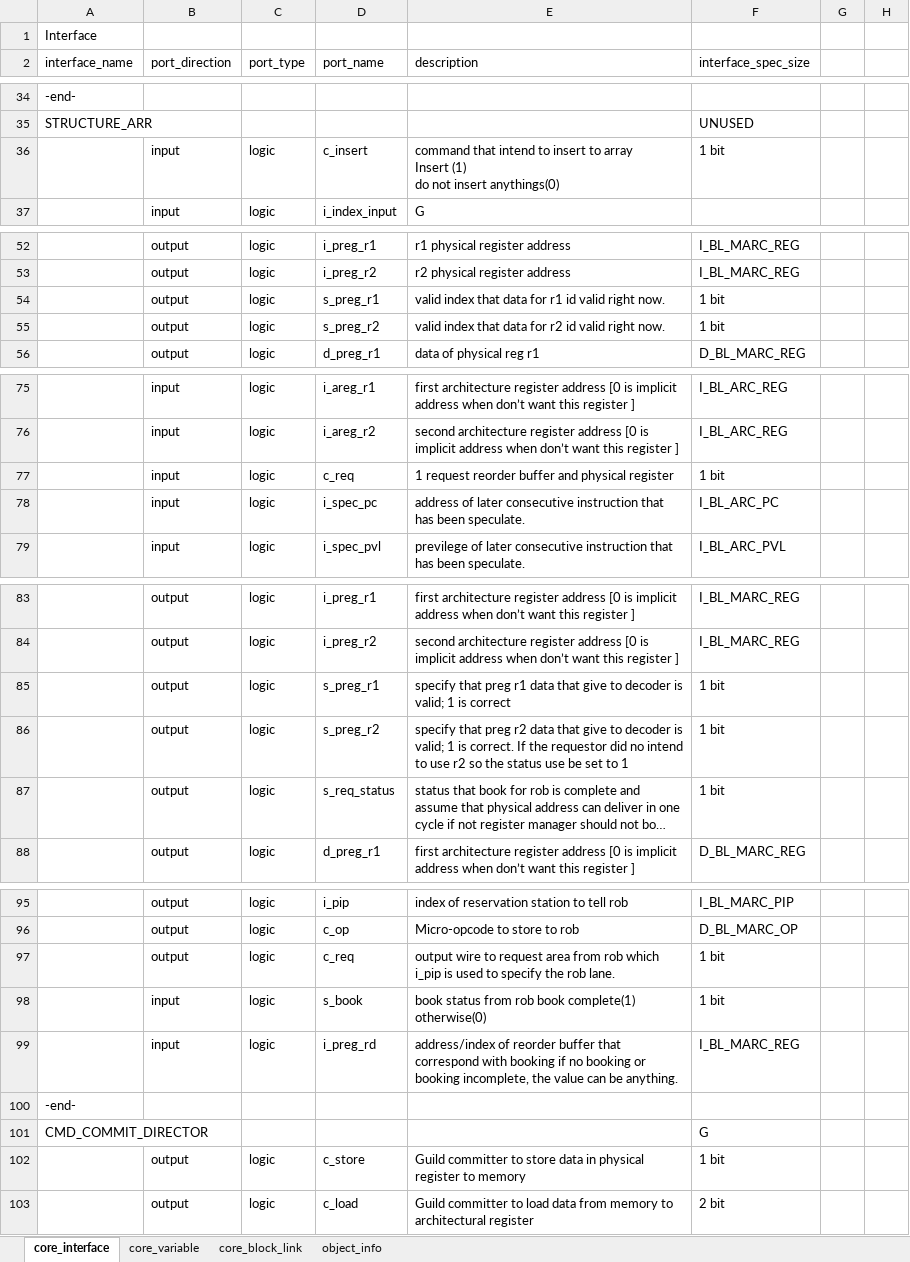
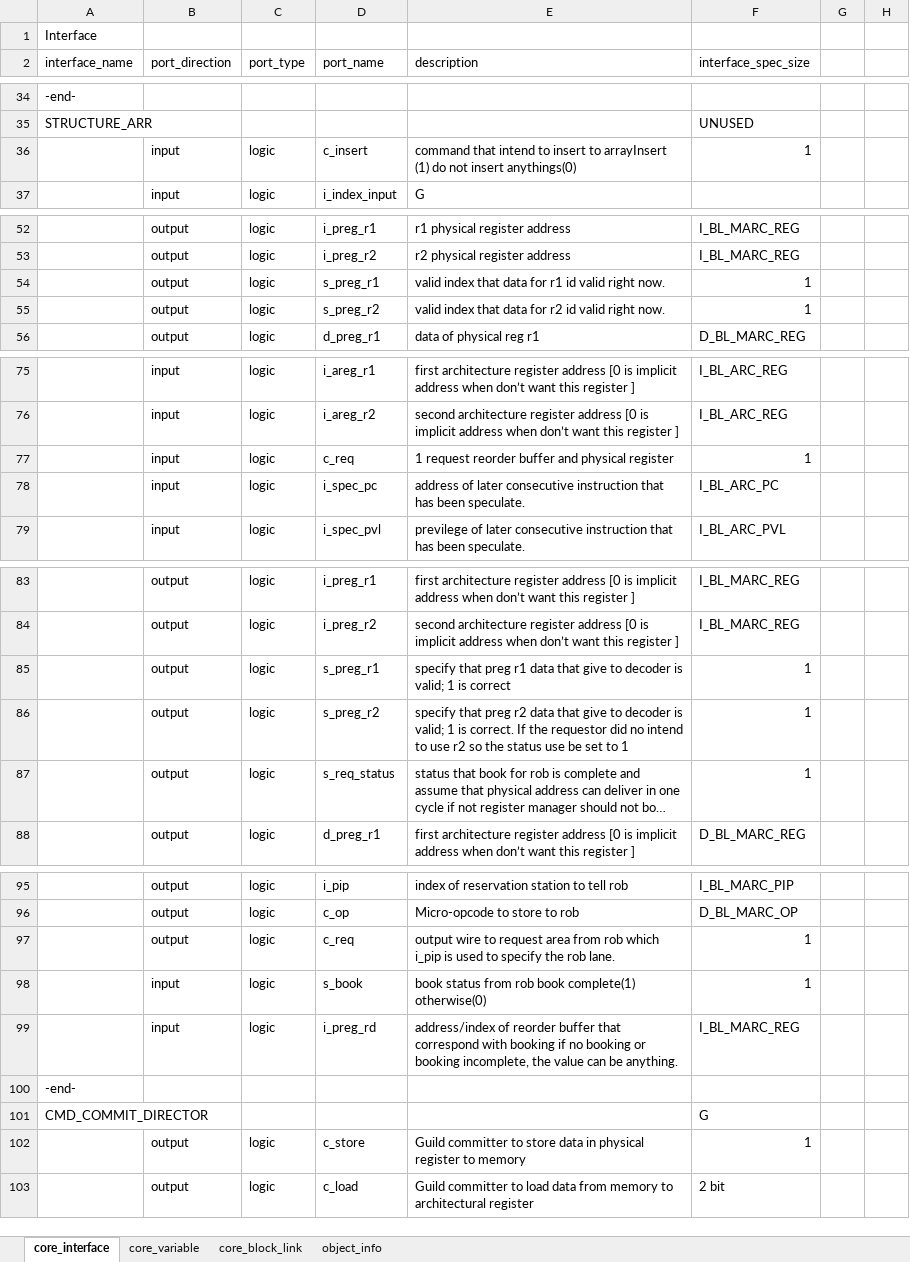
Before and after one commit to Tanawin1701d/Kathryn-I, an Excel workbook: SPECIFICATION/core_spec_cleaned.xlsx, sheet core_interface, drawn as a sheet; only a part is shown, gaps mark what is left out; long unchanged cells end in …; values as stored, in another font and other column widths than the file's, no cell formats; ↵ is a line break in a cell; the diff covers the shown part only; the diff names each change by its address in the sheet, - before the commit and + after, or states it on an @@ line.

```diff
--- a/SPECIFICATION/core_spec_cleaned.xlsx (sheet core_interface)
+++ b/SPECIFICATION/core_spec_cleaned.xlsx (sheet core_interface)
-E36 (description): …insert to array ↵ Insert (1) ↵ do…
+E36 (description): …insert to arrayInsert (1) do…
-F36 (interface_spec_size): 1 bit
+F36 (interface_spec_size): 1
-F54:F55 (interface_spec_size): 1 bit
+F54:F55 (interface_spec_size): 1
-F77 (interface_spec_size): 1 bit
+F77 (interface_spec_size): 1
-F85:F87 (interface_spec_size): 1 bit
+F85:F87 (interface_spec_size): 1
-F97:F98 (interface_spec_size): 1 bit
+F97:F98 (interface_spec_size): 1
-F102 (interface_spec_size): 1 bit
+F102 (interface_spec_size): 1
```
Also changed, not shown: 5 added rows, 5 removed rows and 17 edited cells elsewhere in this sheet, sheet core_block_link, sheet core_variable, cell formats, formulas that keep their value, 31 other files.
